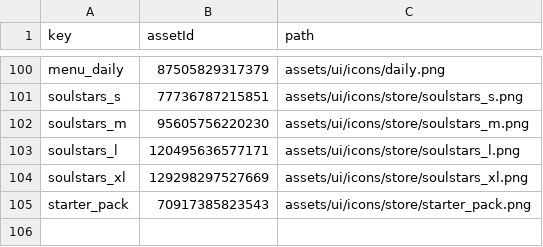
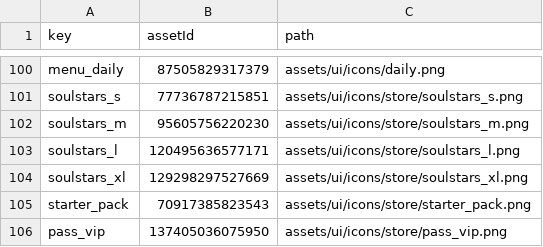
Before and after one commit to SadMicha/loot-rush, a CSV file: assets/ui-asset-ids.csv, drawn as a sheet; only a part is shown, gaps mark what is left out.

```diff
--- a/assets/ui-asset-ids.csv
+++ b/assets/ui-asset-ids.csv
@@ -105 +105,2 @@ soulstars_xl,129298297527669,assets/ui/icons/store/soulstars_xl.png
 starter_pack,70917385823543,assets/ui/icons/store/starter_pack.png
+pass_vip,137405036075950,assets/ui/icons/store/pass_vip.png
```
